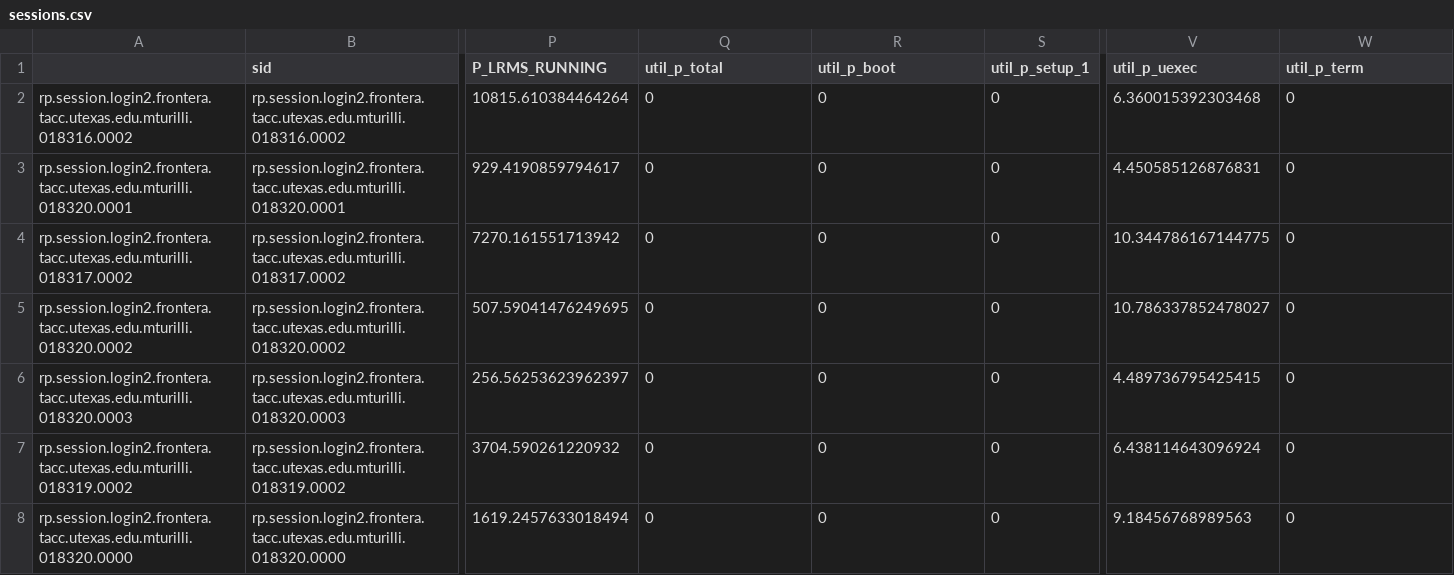
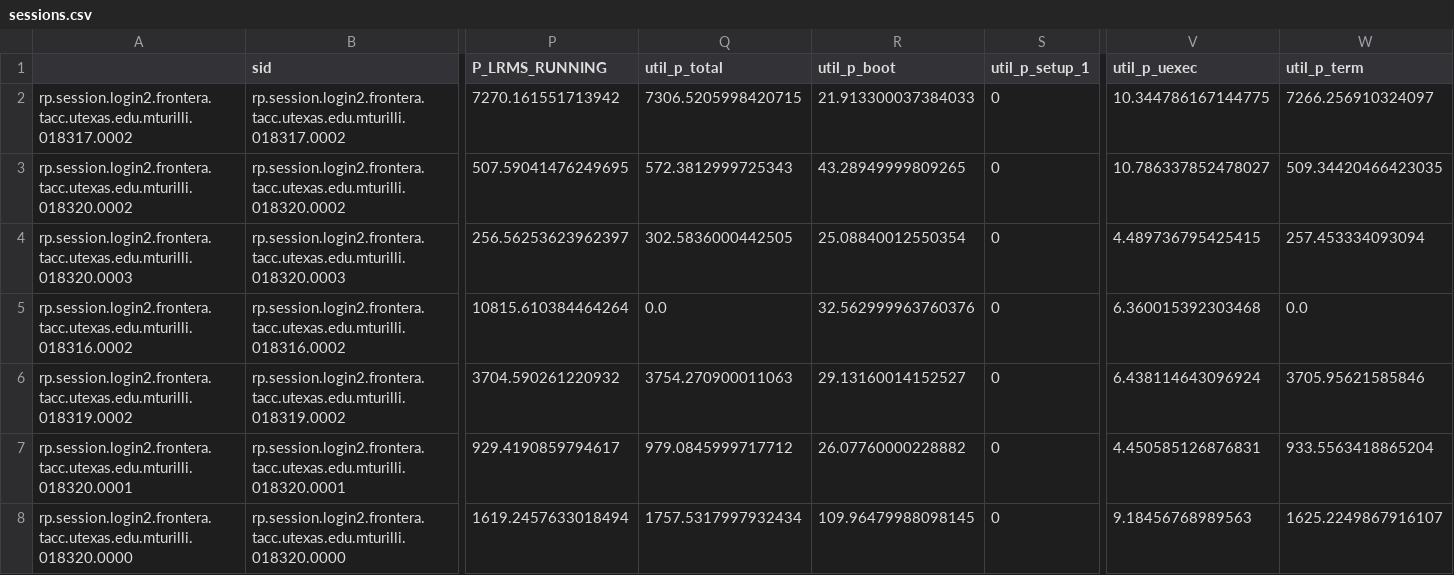
Before and after one commit to radical-experiments/rp.paper, a CSV file: analysis/data/spatial-heterogeneity/sessions.csv, drawn as a sheet; only a part is shown, gaps mark what is left out; removed rows and columns are numbered as before the commit, all else as after; rows hold the shown columns only; the diff names each change by its address in the sheet, - before the commit and + after, or states it on an @@ line.

```diff
--- a/analysis/data/spatial-heterogeneity/sessions.csv
+++ b/analysis/data/spatial-heterogeneity/sessions.csv
-row 2: rp.session.login2.frontera.tacc.utexas.edu.mturilli.018316.0002 | rp.session.login2.frontera.tacc.utexas.edu.mturilli.018316.0002 | 10815.610384464264 | 0 | 0 | 0 | 6.360015392303468 | 0
-row 3: rp.session.login2.frontera.tacc.utexas.edu.mturilli.018320.0001 | rp.session.login2.frontera.tacc.utexas.edu.mturilli.018320.0001 | 929.4190859794617 | 0 | 0 | 0 | 4.450585126876831 | 0
-Q2 (util_p_total): 0
+Q2 (util_p_total): 7306.5205998420715
-R2 (util_p_boot): 0
+R2 (util_p_boot): 21.913300037384033
-W2 (util_p_term): 0
+W2 (util_p_term): 7266.256910324097
-Q3 (util_p_total): 0
+Q3 (util_p_total): 572.3812999725343
-R3 (util_p_boot): 0
+R3 (util_p_boot): 43.28949999809265
-W3 (util_p_term): 0
+W3 (util_p_term): 509.34420466423035
-Q4 (util_p_total): 0
+Q4 (util_p_total): 302.5836000442505
-R4 (util_p_boot): 0
+R4 (util_p_boot): 25.08840012550354
-W4 (util_p_term): 0
+W4 (util_p_term): 257.453334093094
+row 5: rp.session.login2.frontera.tacc.utexas.edu.mturilli.018316.0002 | rp.session.login2.frontera.tacc.utexas.edu.mturilli.018316.0002 | 10815.610384464264 | 0.0 | 32.562999963760376 | 0 | 6.360015392303468 | 0.0
-Q6 (util_p_total): 0
+Q6 (util_p_total): 3754.270900011063
-R6 (util_p_boot): 0
+R6 (util_p_boot): 29.13160014152527
-W6 (util_p_term): 0
+W6 (util_p_term): 3705.95621585846
+row 7: rp.session.login2.frontera.tacc.utexas.edu.mturilli.018320.0001 | rp.session.login2.frontera.tacc.utexas.edu.mturilli.018320.0001 | 929.4190859794617 | 979.0845999717712 | 26.07760000228882 | 0 | 4.450585126876831 | 933.5563418865204
-Q8 (util_p_total): 0
+Q8 (util_p_total): 1757.5317997932434
-R8 (util_p_boot): 0
+R8 (util_p_boot): 109.96479988098145
-W8 (util_p_term): 0
+W8 (util_p_term): 1625.2249867916107
```
Also changed, not shown: analysis/data/spatial-heterogeneity/pilots.csv.
